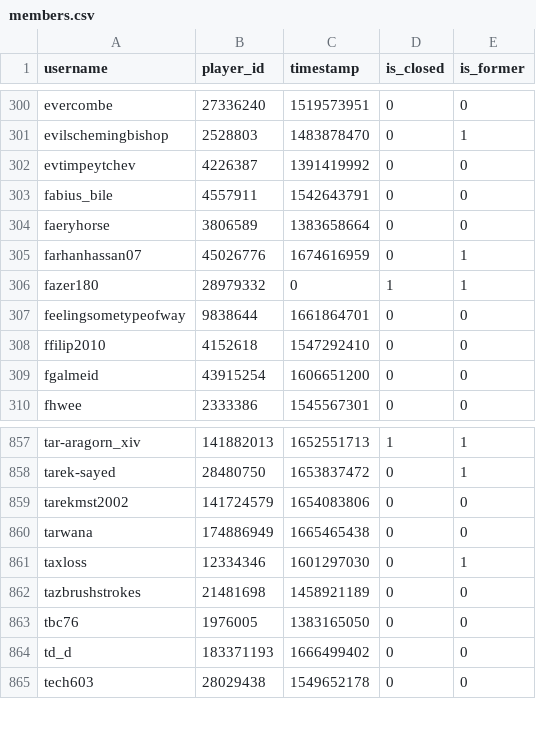
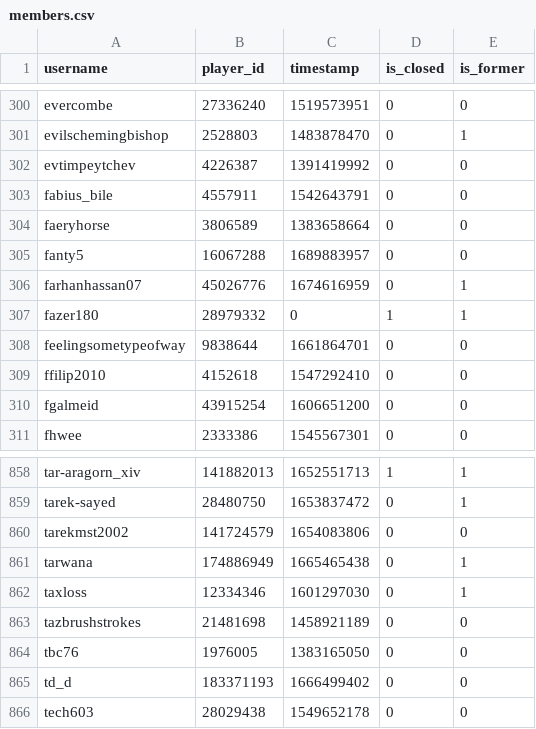
Before and after one commit to Sootopolis/tgbe-tools, a CSV file: members.csv, drawn as a sheet; only a part is shown, gaps mark what is left out.

```diff
--- a/members.csv
+++ b/members.csv
@@ -304,2 +304,3 @@ fabius_bile,4557911,1542643791,0,0
 faeryhorse,3806589,1383658664,0,0
+fanty5,16067288,1689883957,0,0
 farhanhassan07,45026776,1674616959,0,1
@@ -859,3 +860,3 @@ tarek-sayed,28480750,1653837472,0,1
 tarekmst2002,141724579,1654083806,0,0
-tarwana,174886949,1665465438,0,0
+tarwana,174886949,1665465438,0,1
 taxloss,12334346,1601297030,0,1
```
Also changed, not shown: 1 other file.
